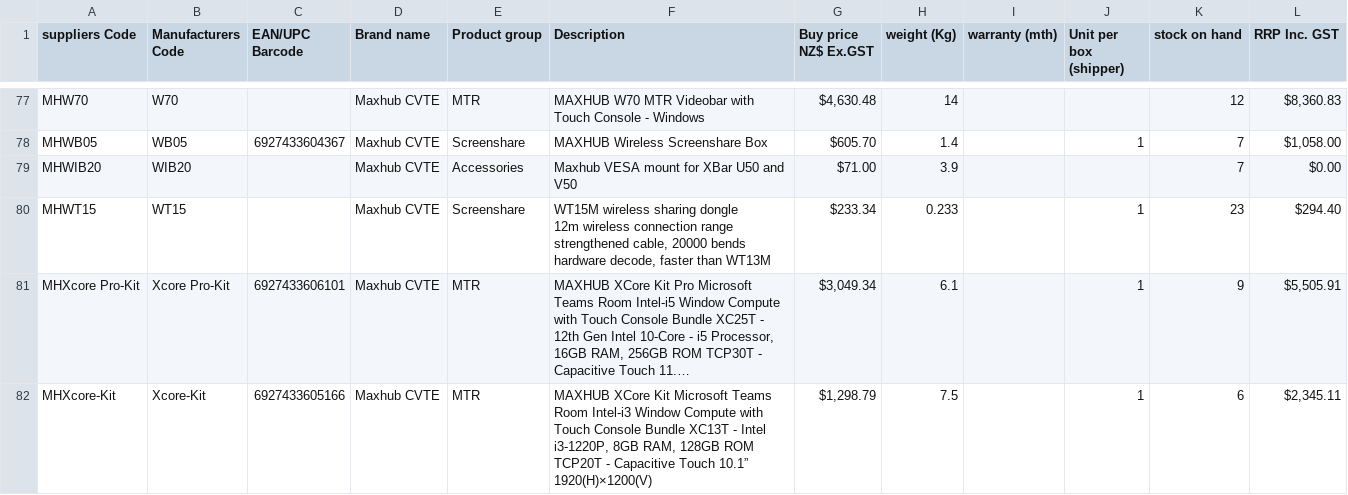
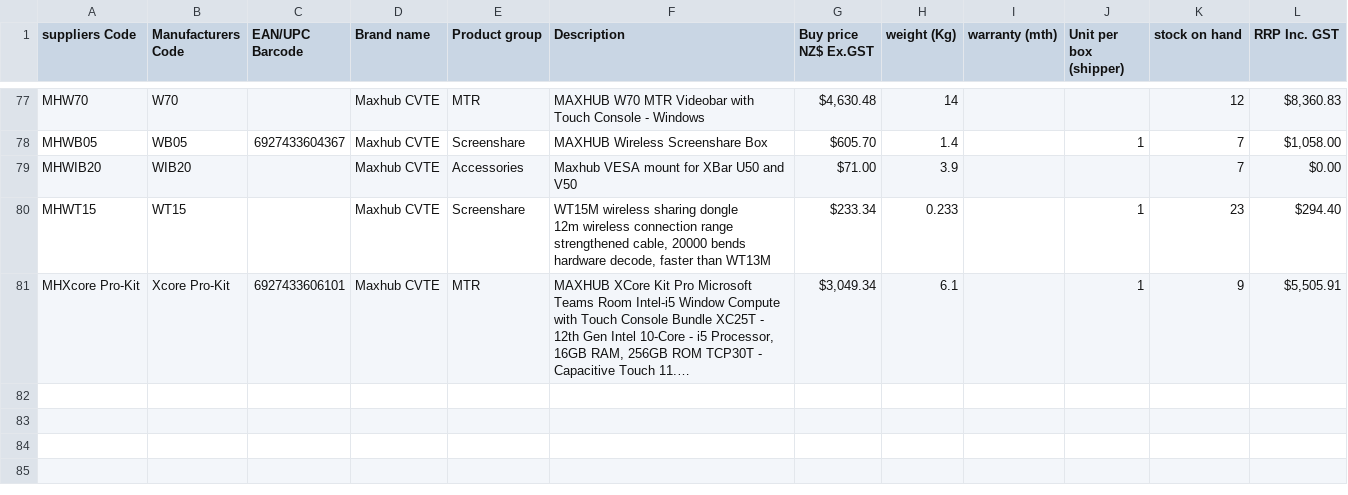
Before and after one commit to weberyuweili/cackle-catalogs, a CSV file: MAV.csv, drawn as a sheet; only a part is shown, gaps mark what is left out; long unchanged cells end in …; the diff names each change by its address in the sheet, - before the commit and + after, or states it on an @@ line.

Commit message:
updated MAV.csv

```diff
--- a/MAV.csv
+++ b/MAV.csv
-row 82: MHXcore-Kit | Xcore-Kit | 6927433605166 | Maxhub CVTE | MTR | MAXHUB XCore Kit Microsoft Teams Room Intel-i3 Window Compute with Touch Console Bundle XC13T - Intel i3-1220P, 8GB RAM, 128GB ROM TCP20T - Capacitive Touch 10.1” 1920(H)×1200(V) | $1,298.79 | 7.5 |  | 1 | 6 | $2,345.11
```
